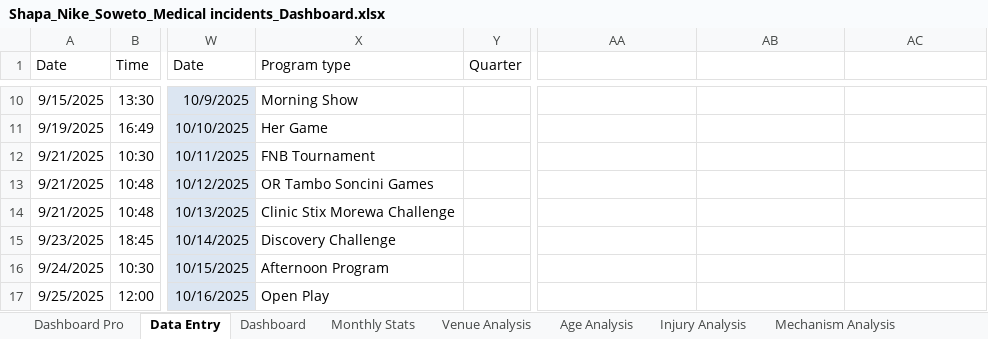
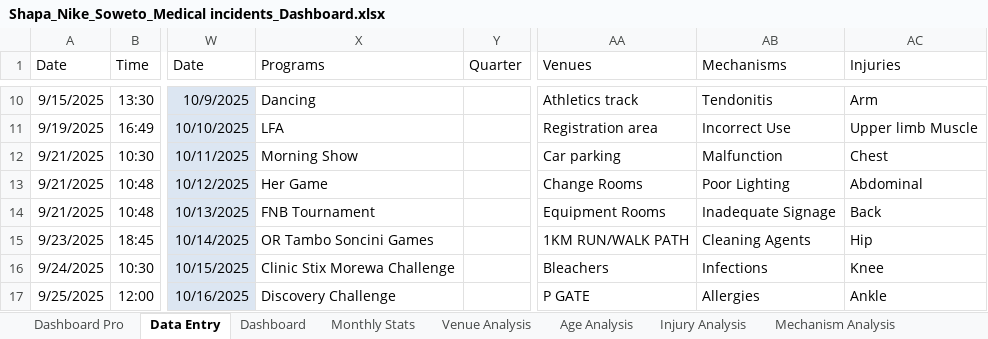
Before and after one commit to Stephtaps/Month-End-Reporting, an Excel workbook: Shapa_Nike_Soweto_Medical incidents_Dashboard.xlsx, sheet Data Entry, drawn as a sheet; only a part is shown, gaps mark what is left out; values as stored, in another font and other column widths than the file's, no borders; table styles not drawn; the diff covers the shown part only; the diff names each change by its address in the sheet, - before the commit and + after, or states it on an @@ line.

```diff
--- a/Shapa_Nike_Soweto_Medical incidents_Dashboard.xlsx (sheet Data Entry)
+++ b/Shapa_Nike_Soweto_Medical incidents_Dashboard.xlsx (sheet Data Entry)
-X1: Program type
+X1: Programs
-AA1: (empty)
+AA1: Venues
-AB1: (empty)
+AB1: Mechanisms
-AC1: (empty)
+AC1: Injuries
-X10 (Programs): Morning Show
+X10 (Programs): Dancing
-AA10 (Venues): (empty)
+AA10 (Venues): Athletics track
-AB10 (Mechanisms): (empty)
+AB10 (Mechanisms): Tendonitis
-AC10 (Injuries): (empty)
+AC10 (Injuries): Arm
-X11 (Programs): Her Game
+X11 (Programs): LFA
-AA11 (Venues): (empty)
+AA11 (Venues): Registration area
-AB11 (Mechanisms): (empty)
+AB11 (Mechanisms): Incorrect Use
-AC11 (Injuries): (empty)
+AC11 (Injuries): Upper limb Muscle
-X12 (Programs): FNB Tournament
+X12 (Programs): Morning Show
-AA12 (Venues): (empty)
+AA12 (Venues): Car parking
-AB12 (Mechanisms): (empty)
+AB12 (Mechanisms): Malfunction
-AC12 (Injuries): (empty)
+AC12 (Injuries): Chest
-X13 (Programs): OR Tambo Soncini Games
+X13 (Programs): Her Game
-AA13 (Venues): (empty)
+AA13 (Venues): Change Rooms
-AB13 (Mechanisms): (empty)
+AB13 (Mechanisms): Poor Lighting
-AC13 (Injuries): (empty)
+AC13 (Injuries): Abdominal
-X14 (Programs): Clinic Stix Morewa Challenge
+X14 (Programs): FNB Tournament
-AA14 (Venues): (empty)
+AA14 (Venues): Equipment Rooms
-AB14 (Mechanisms): (empty)
+AB14 (Mechanisms): Inadequate Signage
-AC14 (Injuries): (empty)
+AC14 (Injuries): Back
-X15 (Programs): Discovery Challenge
+X15 (Programs): OR Tambo Soncini Games
-AA15 (Venues): (empty)
+AA15 (Venues): 1KM RUN/WALK PATH
-AB15 (Mechanisms): (empty)
+AB15 (Mechanisms): Cleaning Agents
-AC15 (Injuries): (empty)
+AC15 (Injuries): Hip
-X16 (Programs): Afternoon Program
+X16 (Programs): Clinic Stix Morewa Challenge
-AA16 (Venues): (empty)
+AA16 (Venues): Bleachers
-AB16 (Mechanisms): (empty)
+AB16 (Mechanisms): Infections
-AC16 (Injuries): (empty)
+AC16 (Injuries): Knee
-X17 (Programs): Open Play
+X17 (Programs): Discovery Challenge
-AA17 (Venues): (empty)
+AA17 (Venues): P GATE
-AB17 (Mechanisms): (empty)
+AB17 (Mechanisms): Allergies
-AC17 (Injuries): (empty)
+AC17 (Injuries): Ankle
```
Also changed, not shown: 44 edited cells elsewhere in this sheet, sheet Dashboard Pro, charts or pictures.
